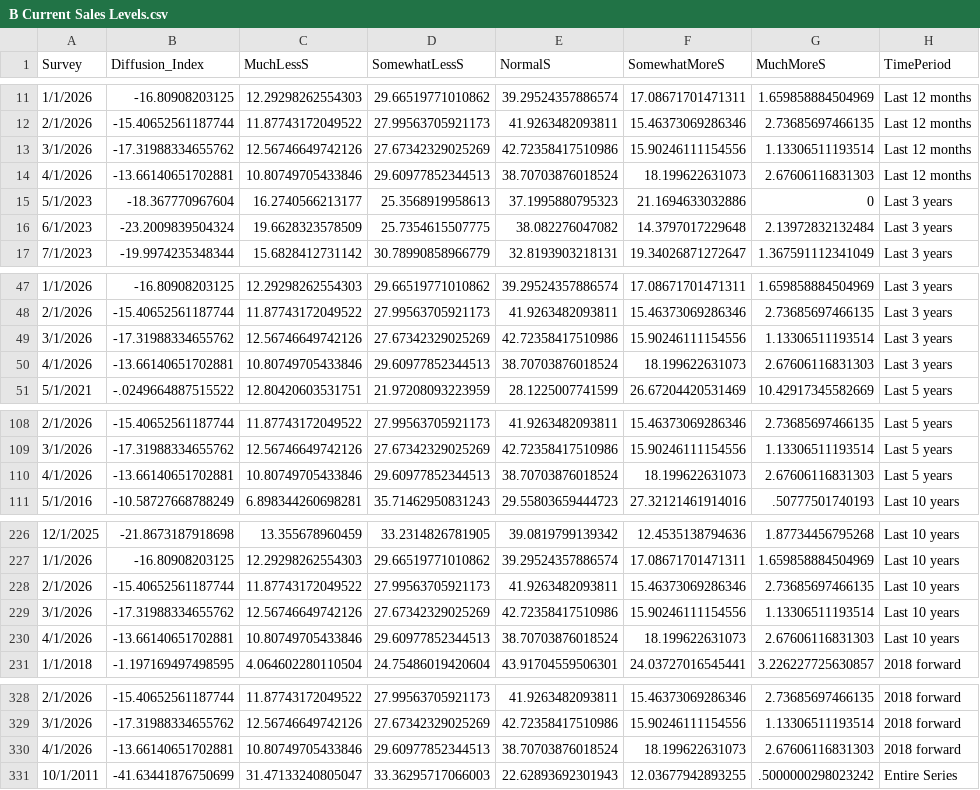
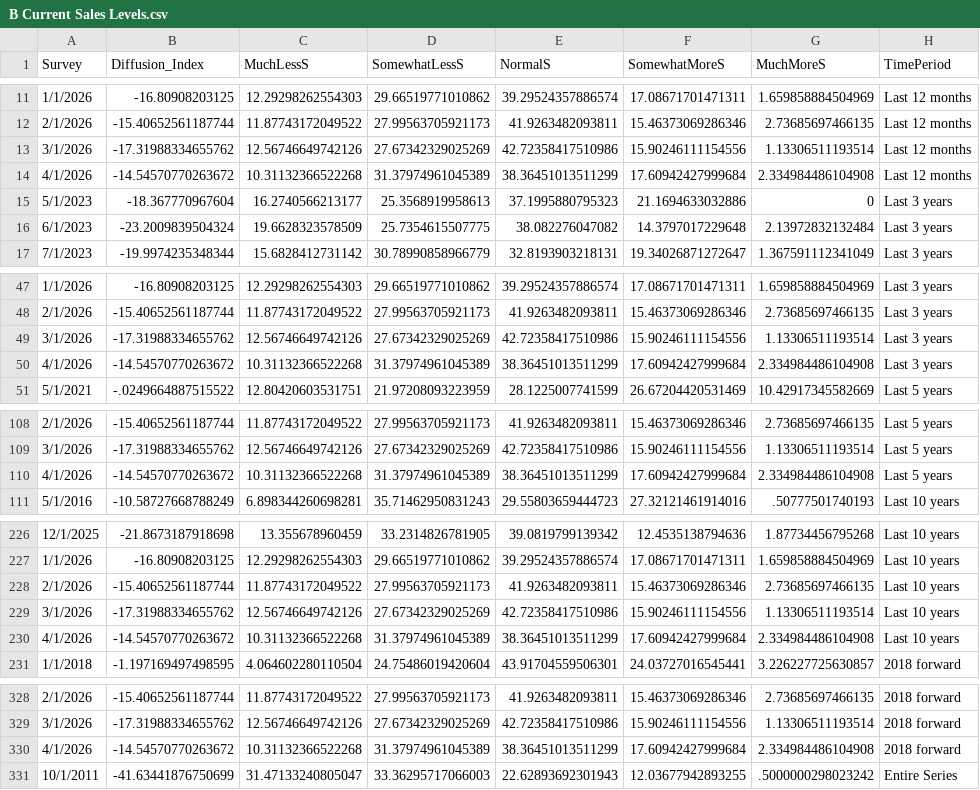
Before and after one commit to tcm07/ATL-ESRC, a CSV file: B Current Sales Levels.csv, drawn as a sheet; only a part is shown, gaps mark what is left out; the diff covers the shown part only.

```diff
--- a/B Current Sales Levels.csv
+++ b/B Current Sales Levels.csv
@@ -13,3 +13,3 @@ Survey,Diffusion_Index,MuchLessS,SomewhatLessS,NormalS,SomewhatMoreS,MuchMoreS,T
 3/1/2026,-17.31988334655762,12.56746649742126,27.67342329025269,42.72358417510986,15.90246111154556,1.13306511193514,Last 12 months
-4/1/2026,-13.66140651702881,10.80749705433846,29.60977852344513,38.70703876018524,18.199622631073,2.67606116831303,Last 12 months
+4/1/2026,-14.54570770263672,10.31132366522268,31.37974961045389,38.36451013511299,17.60942427999684,2.334984486104908,Last 12 months
 5/1/2023,-18.367770967604,16.2740566213177,25.3568919958613,37.1995880795323,21.1694633032886,0,Last 3 years
@@ -49,3 +49,3 @@ Survey,Diffusion_Index,MuchLessS,SomewhatLessS,NormalS,SomewhatMoreS,MuchMoreS,T
 3/1/2026,-17.31988334655762,12.56746649742126,27.67342329025269,42.72358417510986,15.90246111154556,1.13306511193514,Last 3 years
-4/1/2026,-13.66140651702881,10.80749705433846,29.60977852344513,38.70703876018524,18.199622631073,2.67606116831303,Last 3 years
+4/1/2026,-14.54570770263672,10.31132366522268,31.37974961045389,38.36451013511299,17.60942427999684,2.334984486104908,Last 3 years
 5/1/2021,-.0249664887515522,12.80420603531751,21.97208093223959,28.1225007741599,26.67204420531469,10.42917345582669,Last 5 years
@@ -109,3 +109,3 @@ Survey,Diffusion_Index,MuchLessS,SomewhatLessS,NormalS,SomewhatMoreS,MuchMoreS,T
 3/1/2026,-17.31988334655762,12.56746649742126,27.67342329025269,42.72358417510986,15.90246111154556,1.13306511193514,Last 5 years
-4/1/2026,-13.66140651702881,10.80749705433846,29.60977852344513,38.70703876018524,18.199622631073,2.67606116831303,Last 5 years
+4/1/2026,-14.54570770263672,10.31132366522268,31.37974961045389,38.36451013511299,17.60942427999684,2.334984486104908,Last 5 years
 5/1/2016,-10.58727668788249,6.898344260698281,35.71462950831243,29.55803659444723,27.32121461914016,.50777501740193,Last 10 years
@@ -229,3 +229,3 @@ Survey,Diffusion_Index,MuchLessS,SomewhatLessS,NormalS,SomewhatMoreS,MuchMoreS,T
 3/1/2026,-17.31988334655762,12.56746649742126,27.67342329025269,42.72358417510986,15.90246111154556,1.13306511193514,Last 10 years
-4/1/2026,-13.66140651702881,10.80749705433846,29.60977852344513,38.70703876018524,18.199622631073,2.67606116831303,Last 10 years
+4/1/2026,-14.54570770263672,10.31132366522268,31.37974961045389,38.36451013511299,17.60942427999684,2.334984486104908,Last 10 years
 1/1/2018,-1.197169497498595,4.064602280110504,24.75486019420604,43.91704559506301,24.03727016545441,3.226227725630857,2018 forward
@@ -329,3 +329,3 @@ Survey,Diffusion_Index,MuchLessS,SomewhatLessS,NormalS,SomewhatMoreS,MuchMoreS,T
 3/1/2026,-17.31988334655762,12.56746649742126,27.67342329025269,42.72358417510986,15.90246111154556,1.13306511193514,2018 forward
-4/1/2026,-13.66140651702881,10.80749705433846,29.60977852344513,38.70703876018524,18.199622631073,2.67606116831303,2018 forward
+4/1/2026,-14.54570770263672,10.31132366522268,31.37974961045389,38.36451013511299,17.60942427999684,2.334984486104908,2018 forward
 10/1/2011,-41.63441876750699,31.47133240805047,33.36295717066003,22.62893692301943,12.03677942893255,.5000000298023242,Entire Series
```
Also changed, not shown: 1 added row and 1 removed row elsewhere in this file, A Current Profit Margin.csv, A Current Sales Levels.csv, 1 other file.
